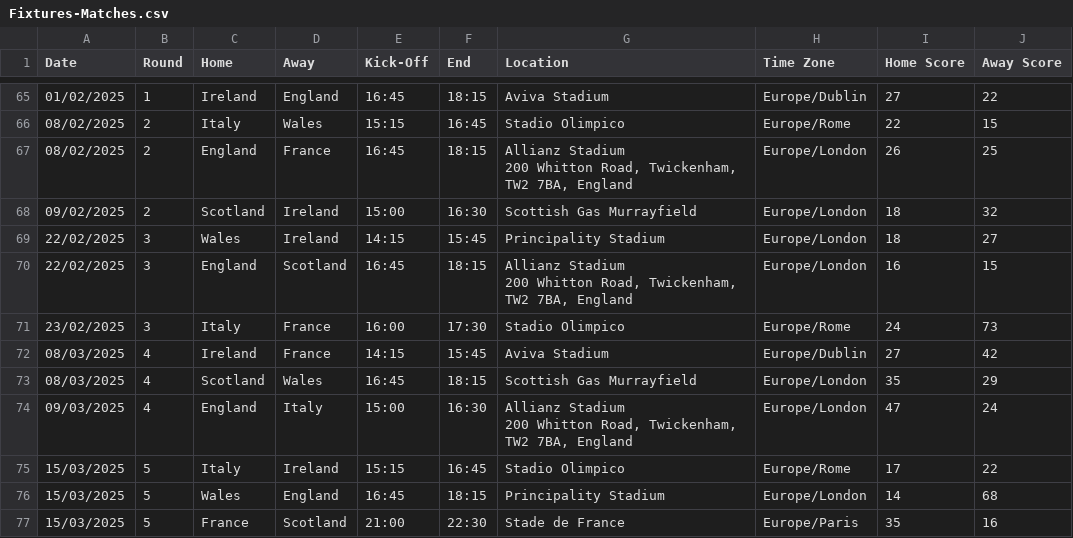
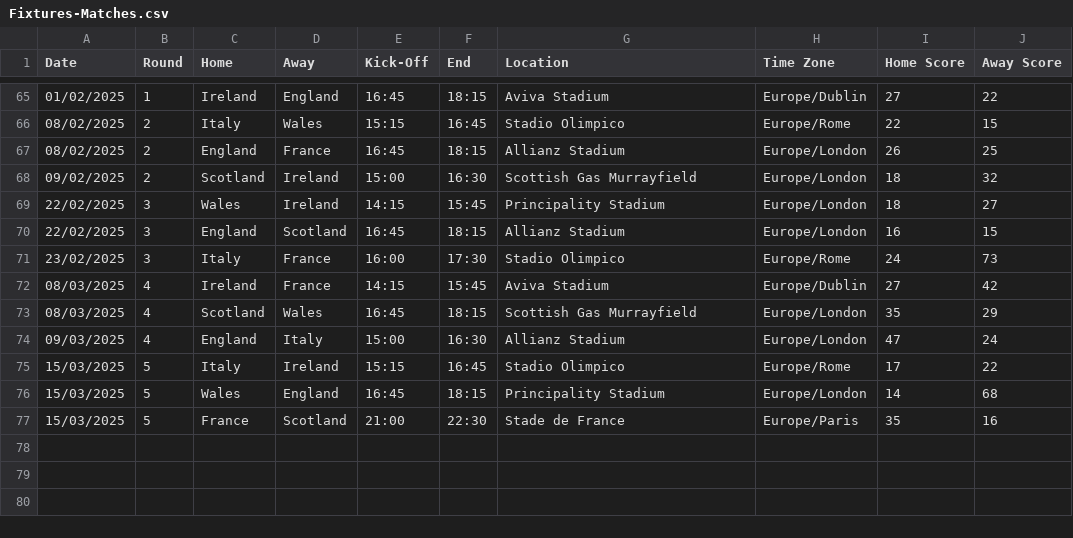
Before and after one commit to robinvenables/calendars, a CSV file: 6nations/6Nations/Fixtures-Matches.csv, drawn as a sheet; only a part is shown, gaps mark what is left out.

Commit message:
6Nations: Revert to just stadium name for Twickenham

```diff
--- a/6nations/6Nations/Fixtures-Matches.csv
+++ b/6nations/6Nations/Fixtures-Matches.csv
@@ -66,8 +66,6 @@ Date,Round,Home,Away,Kick-Off,End,Location,Time Zone,Home Score,Away Score
 08/02/2025,2,Italy,Wales,15:15,16:45,Stadio Olimpico,Europe/Rome,22,15
-08/02/2025,2,England,France,16:45,18:15,"Allianz Stadium
-200 Whitton Road, Twickenham, TW2 7BA, England",Europe/London,26,25
+08/02/2025,2,England,France,16:45,18:15,Allianz Stadium,Europe/London,26,25
 09/02/2025,2,Scotland,Ireland,15:00,16:30,Scottish Gas Murrayfield,Europe/London,18,32
 22/02/2025,3,Wales,Ireland,14:15,15:45,Principality Stadium,Europe/London,18,27
-22/02/2025,3,England,Scotland,16:45,18:15,"Allianz Stadium
-200 Whitton Road, Twickenham, TW2 7BA, England",Europe/London,16,15
+22/02/2025,3,England,Scotland,16:45,18:15,Allianz Stadium,Europe/London,16,15
 23/02/2025,3,Italy,France,16:00,17:30,Stadio Olimpico,Europe/Rome,24,73
@@ -75,4 +73,3 @@ Date,Round,Home,Away,Kick-Off,End,Location,Time Zone,Home Score,Away Score
 08/03/2025,4,Scotland,Wales,16:45,18:15,Scottish Gas Murrayfield,Europe/London,35,29
-09/03/2025,4,England,Italy,15:00,16:30,"Allianz Stadium
-200 Whitton Road, Twickenham, TW2 7BA, England",Europe/London,47,24
+09/03/2025,4,England,Italy,15:00,16:30,Allianz Stadium,Europe/London,47,24
 15/03/2025,5,Italy,Ireland,15:15,16:45,Stadio Olimpico,Europe/Rome,17,22
```
Also changed, not shown: 1 other file.
